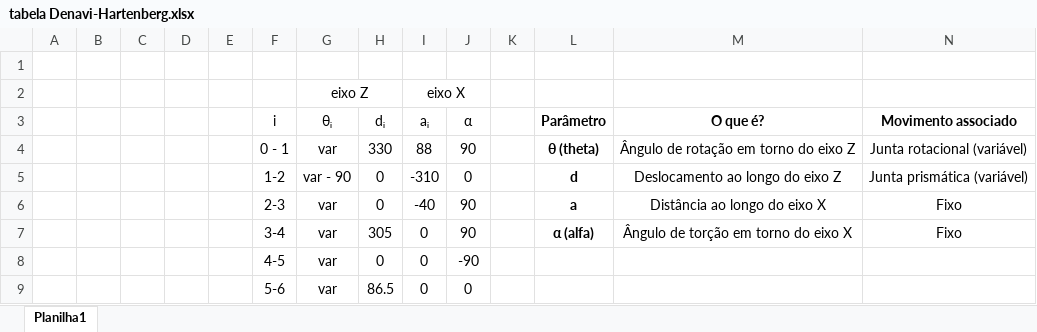
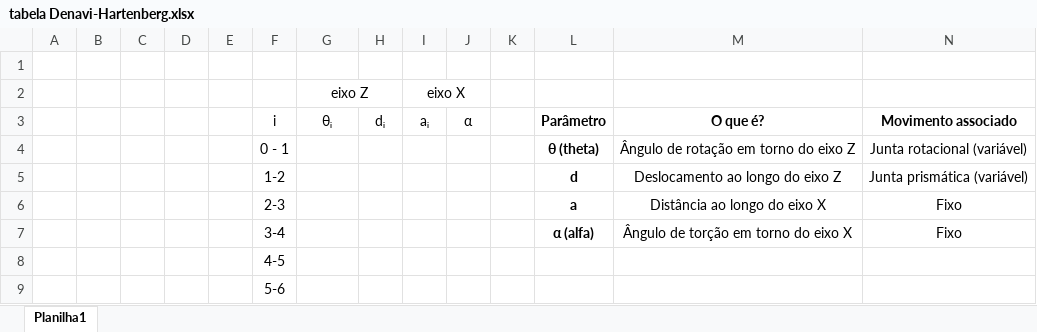
Before and after one commit to PHPGomes/Codigos-matilab, an Excel workbook: Robotica/DENAVIT/tabela Denavi-Hartenberg.xlsx, sheet Planilha1, drawn as a sheet; values as stored, in another font and other column widths than the file's, no borders; charts and pictures not drawn; removed rows and columns are numbered as before the commit, all else as after; the diff names each change by its address in the sheet, - before the commit and + after, or states it on an @@ line.

```diff
--- a/Robotica/DENAVIT/tabela Denavi-Hartenberg.xlsx (sheet Planilha1)
+++ b/Robotica/DENAVIT/tabela Denavi-Hartenberg.xlsx (sheet Planilha1)
-G4 (θᵢ): var
+G4 (θᵢ): (empty)
-H4 (dᵢ): 330
+H4 (dᵢ): (empty)
-I4 (aᵢ): 88
+I4 (aᵢ): (empty)
-J4 (α): 90
+J4 (α): (empty)
-G5 (θᵢ): var - 90
+G5 (θᵢ): (empty)
-H5:H6 (dᵢ): 0
+H5:H6 (dᵢ): (empty)
-I5 (aᵢ): -310
+I5 (aᵢ): (empty)
-J5 (α): 0
+J5 (α): (empty)
-G6:G7 (θᵢ): var
+G6:G7 (θᵢ): (empty)
-I6 (aᵢ): -40
+I6 (aᵢ): (empty)
-J6:J7 (α): 90
+J6:J7 (α): (empty)
-H7 (dᵢ): 305
+H7 (dᵢ): (empty)
-I7 (aᵢ): 0
+I7 (aᵢ): (empty)
-row 8:  |  |  |  |  | 4-5 | var | 0 | 0 | -90
-row 9:  |  |  |  |  | 5-6 | var | 86.5 | 0 | 0
+row 8:  |  |  |  |  | 4-5
+row 9:  |  |  |  |  | 5-6
```
Also changed, not shown: Robotica/Planejamento Trajetoria/PlanejamentoTraj.xlsx, 4 other files.
